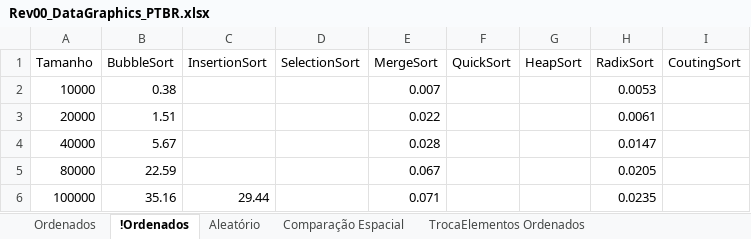
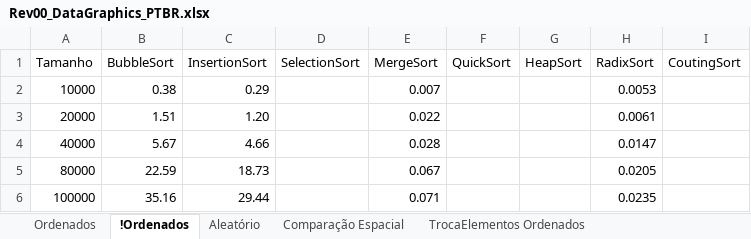
Before and after one commit to wavering-ruby/SortingAlgorithms, an Excel workbook: files/Rev00_DataGraphics_PTBR.xlsx, sheet !Ordenados, drawn as a sheet; values as stored, in another font and other column widths than the file's, no borders; charts and pictures and table styles not drawn; the diff names each change by its address in the sheet, - before the commit and + after, or states it on an @@ line.

```diff
--- a/files/Rev00_DataGraphics_PTBR.xlsx (sheet !Ordenados)
+++ b/files/Rev00_DataGraphics_PTBR.xlsx (sheet !Ordenados)
-C2 (InsertionSort): (empty)
+C2 (InsertionSort): 0.29
-C3 (InsertionSort): (empty)
+C3 (InsertionSort): 1.20
-C4 (InsertionSort): (empty)
+C4 (InsertionSort): 4.66
-C5 (InsertionSort): (empty)
+C5 (InsertionSort): 18.73
```
Also changed, not shown: sheet Aleatório, charts or pictures, 3 other files.
